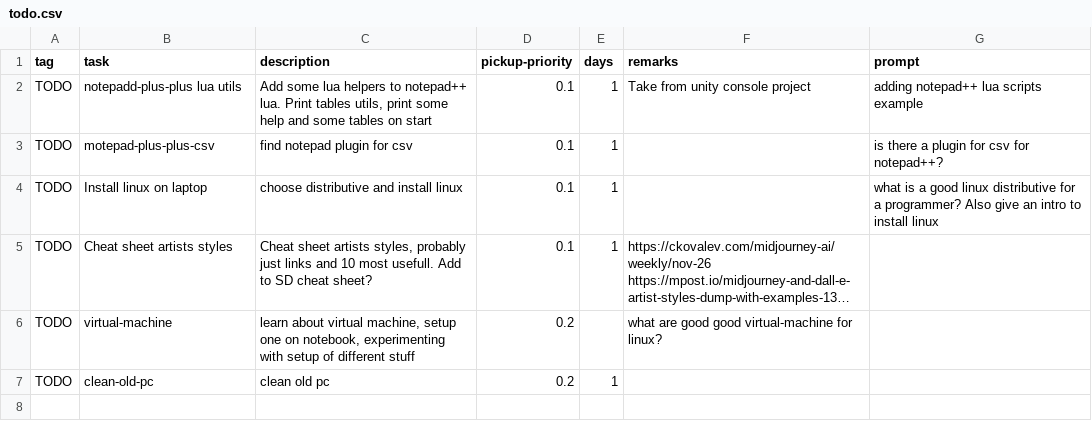
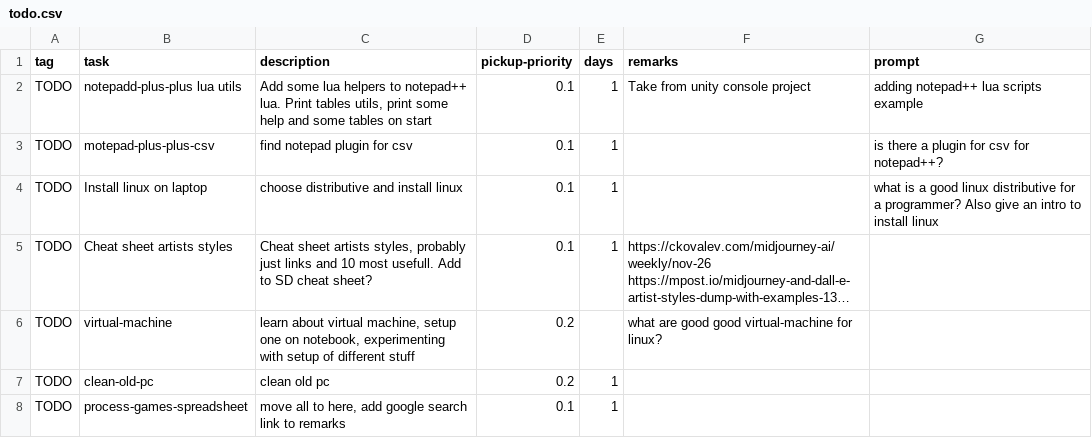
Before and after one commit to cholushkin/week-organizer, a CSV file: tasks/todo.csv, drawn as a sheet; long unchanged cells end in …; the diff names each change by its address in the sheet, - before the commit and + after, or states it on an @@ line.

```diff
--- a/tasks/todo.csv
+++ b/tasks/todo.csv
+row 8: TODO | process-games-spreadsheet | move all to here, add google search link to remarks | 0.1 | 1
```
Also changed, not shown: tasks/tobuy.csv, 9 other files.
